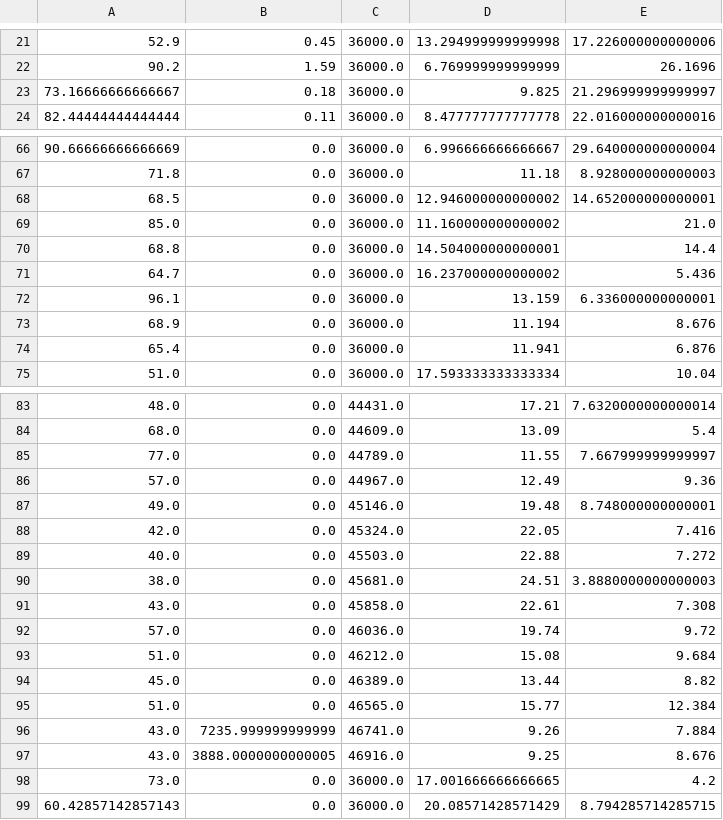
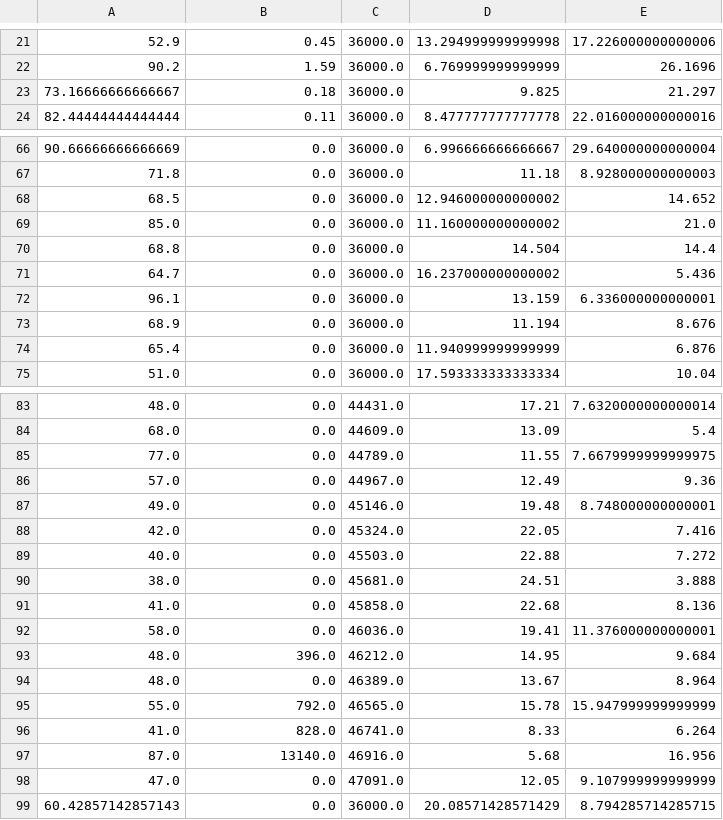
Before and after one commit to CharlieChanMeyer/HoPoMo, a CSV file: donne_meteo.csv, drawn as a sheet; only a part is shown, gaps mark what is left out; the diff covers the shown part only.

```diff
--- a/donne_meteo.csv
+++ b/donne_meteo.csv
@@ -22,3 +22,3 @@
 90.2,1.59,36000.0,6.769999999999999,26.1696
-73.16666666666667,0.18,36000.0,9.825,21.296999999999997
+73.16666666666667,0.18,36000.0,9.825,21.297
 82.44444444444444,0.11,36000.0,8.477777777777778,22.016000000000016
@@ -67,5 +67,5 @@
 71.8,0.0,36000.0,11.18,8.928000000000003
-68.5,0.0,36000.0,12.946000000000002,14.652000000000001
+68.5,0.0,36000.0,12.946000000000002,14.652
 85.0,0.0,36000.0,11.160000000000002,21.0
-68.8,0.0,36000.0,14.504000000000001,14.4
+68.8,0.0,36000.0,14.504,14.4
 64.7,0.0,36000.0,16.237000000000002,5.436
@@ -73,3 +73,3 @@
 68.9,0.0,36000.0,11.194,8.676
-65.4,0.0,36000.0,11.941,6.876
+65.4,0.0,36000.0,11.940999999999999,6.876
 51.0,0.0,36000.0,17.593333333333334,10.04
@@ -84,3 +84,3 @@
 68.0,0.0,44609.0,13.09,5.4
-77.0,0.0,44789.0,11.55,7.667999999999997
+77.0,0.0,44789.0,11.55,7.6679999999999975
 57.0,0.0,44967.0,12.49,9.36
@@ -89,11 +89,11 @@
 40.0,0.0,45503.0,22.88,7.272
-38.0,0.0,45681.0,24.51,3.8880000000000003
-43.0,0.0,45858.0,22.61,7.308
-57.0,0.0,46036.0,19.74,9.72
-51.0,0.0,46212.0,15.08,9.684
-45.0,0.0,46389.0,13.44,8.82
-51.0,0.0,46565.0,15.77,12.384
-43.0,7235.999999999999,46741.0,9.26,7.884
-43.0,3888.0000000000005,46916.0,9.25,8.676
-73.0,0.0,36000.0,17.001666666666665,4.2
+38.0,0.0,45681.0,24.51,3.888
+41.0,0.0,45858.0,22.68,8.136
+58.0,0.0,46036.0,19.41,11.376000000000001
+48.0,396.0,46212.0,14.95,9.684
+48.0,0.0,46389.0,13.67,8.964
+55.0,792.0,46565.0,15.78,15.947999999999999
+41.0,828.0,46741.0,8.33,6.264
+87.0,13140.0,46916.0,5.68,16.956
+47.0,0.0,47091.0,12.05,9.107999999999999
 60.42857142857143,0.0,36000.0,20.08571428571429,8.794285714285715
```
Also changed, not shown: 30 edited cells elsewhere in this file, out.csv, 2 other files.
